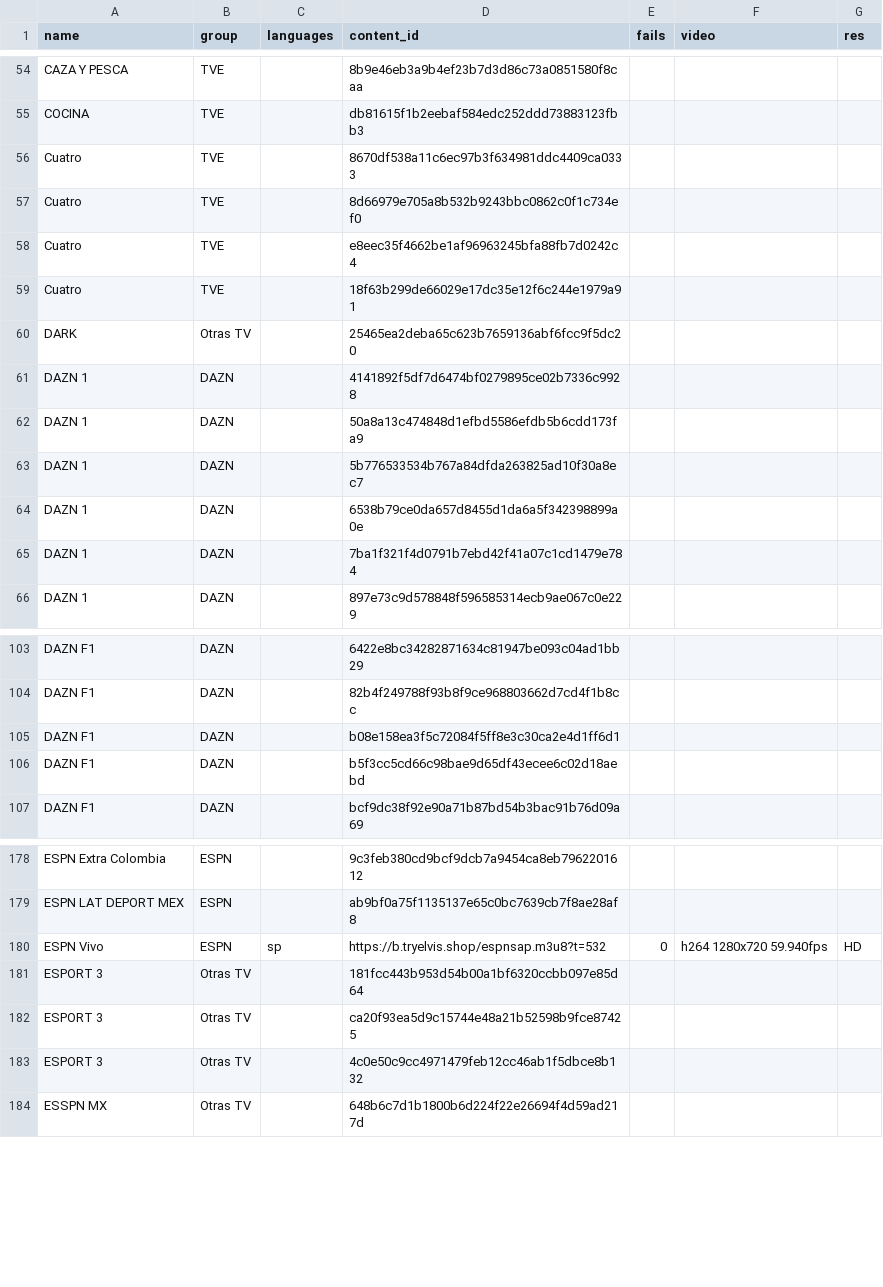
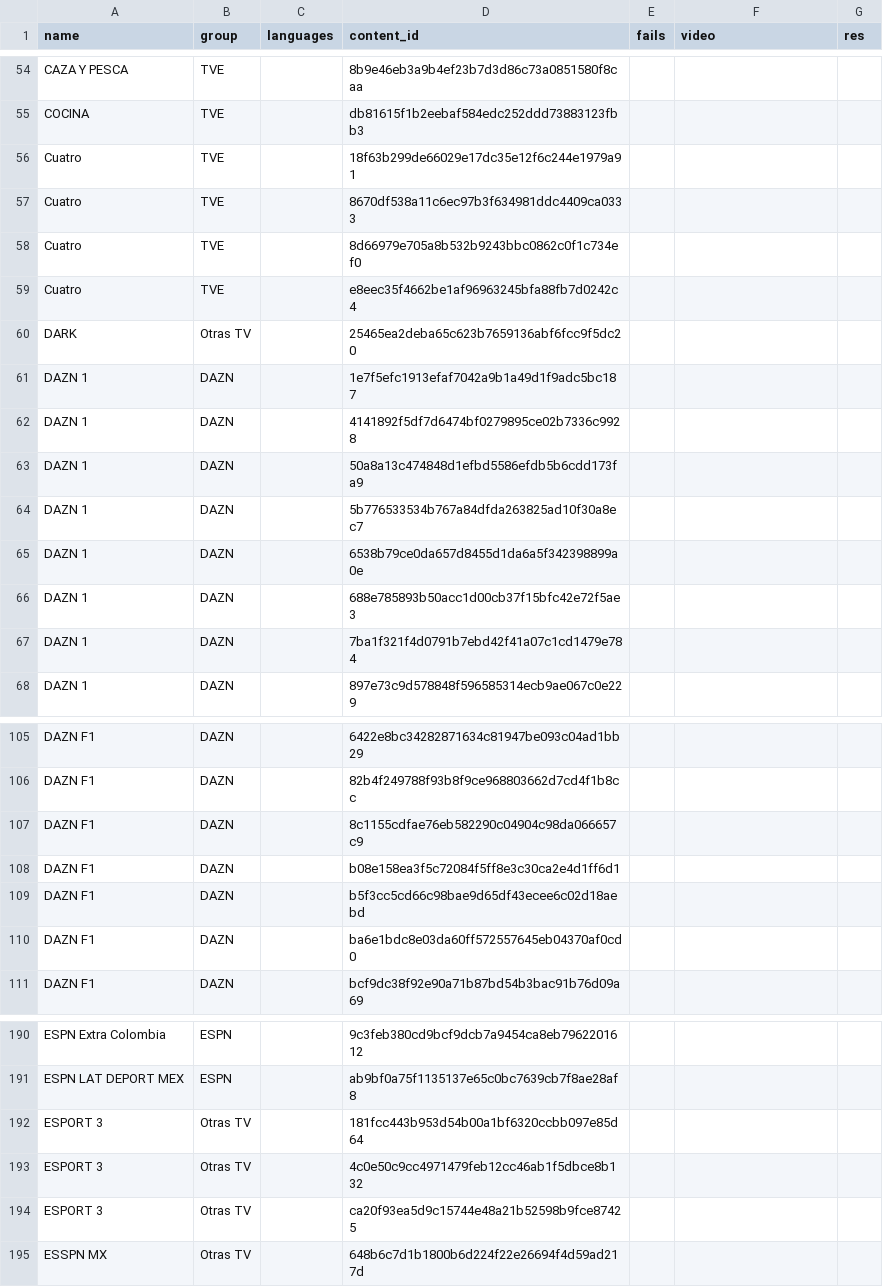
Before and after one commit to temp3ror/123, a CSV file: sportlinks.csv, drawn as a sheet; only a part is shown, gaps mark what is left out; the diff covers the shown part only.

```diff
--- a/sportlinks.csv
+++ b/sportlinks.csv
@@ -55,2 +55,3 @@ CAZA Y PESCA,TVE,,8b9e46eb3a9b4ef23b7d3d86c73a0851580f8caa,,,
 COCINA,TVE,,db81615f1b2eebaf584edc252ddd73883123fbb3,,,
+Cuatro,TVE,,18f63b299de66029e17dc35e12f6c244e1979a91,,,
 Cuatro,TVE,,8670df538a11c6ec97b3f634981ddc4409ca0333,,,
@@ -58,4 +59,4 @@ Cuatro,TVE,,8d66979e705a8b532b9243bbc0862c0f1c734ef0,,,
 Cuatro,TVE,,e8eec35f4662be1af96963245bfa88fb7d0242c4,,,
-Cuatro,TVE,,18f63b299de66029e17dc35e12f6c244e1979a91,,,
 DARK,Otras TV,,25465ea2deba65c623b7659136abf6fcc9f5dc20,,,
+DAZN 1,DAZN,,1e7f5efc1913efaf7042a9b1a49d1f9adc5bc187,,,
 DAZN 1,DAZN,,4141892f5df7d6474bf0279895ce02b7336c9928,,,
@@ -64,2 +65,3 @@ DAZN 1,DAZN,,5b776533534b767a84dfda263825ad10f30a8ec7,,,
 DAZN 1,DAZN,,6538b79ce0da657d8455d1da6a5f342398899a0e,,,
+DAZN 1,DAZN,,688e785893b50acc1d00cb37f15bfc42e72f5ae3,,,
 DAZN 1,DAZN,,7ba1f321f4d0791b7ebd42f41a07c1cd1479e784,,,
@@ -104,4 +106,6 @@ DAZN F1,DAZN,,6422e8bc34282871634c81947be093c04ad1bb29,,,
 DAZN F1,DAZN,,82b4f249788f93b8f9ce968803662d7cd4f1b8cc,,,
+DAZN F1,DAZN,,8c1155cdfae76eb582290c04904c98da066657c9,,,
 DAZN F1,DAZN,,b08e158ea3f5c72084f5ff8e3c30ca2e4d1ff6d1,,,
 DAZN F1,DAZN,,b5f3cc5cd66c98bae9d65df43ecee6c02d18aebd,,,
+DAZN F1,DAZN,,ba6e1bdc8e03da60ff572557645eb04370af0cd0,,,
 DAZN F1,DAZN,,bcf9dc38f92e90a71b87bd54b3bac91b76d09a69,,,
@@ -179,6 +191,5 @@ ESPN Extra Colombia,ESPN,,9c3feb380cd9bcf9dcb7a9454ca8eb7962201612,,,
 ESPN LAT DEPORT MEX,ESPN,,ab9bf0a75f1135137e65c0bc7639cb7f8ae28af8,,,
-ESPN Vivo,ESPN,sp,https://b.tryelvis.shop/espnsap.m3u8?t=532,0,h264 1280x720 59.940fps,HD
 ESPORT 3,Otras TV,,181fcc443b953d54b00a1bf6320ccbb097e85d64,,,
+ESPORT 3,Otras TV,,4c0e50c9cc4971479feb12cc46ab1f5dbce8b132,,,
 ESPORT 3,Otras TV,,ca20f93ea5d9c15744e48a21b52598b9fce87425,,,
-ESPORT 3,Otras TV,,4c0e50c9cc4971479feb12cc46ab1f5dbce8b132,,,
 ESSPN MX,Otras TV,,648b6c7d1b1800b6d224f22e26694f4d59ad217d,,,
```
Also changed, not shown: 19 added rows, 1 removed row, 50 moved rows and 7 edited cells elsewhere in this file.
